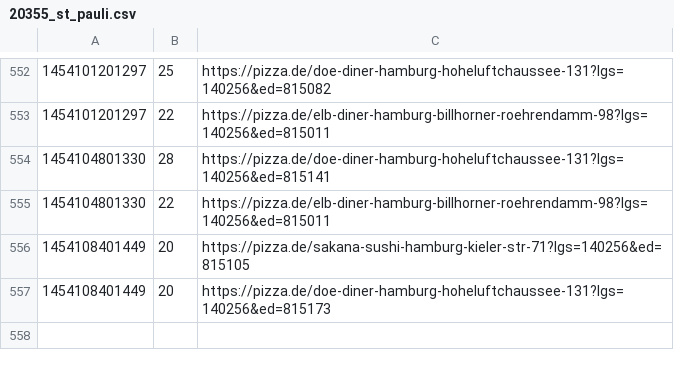
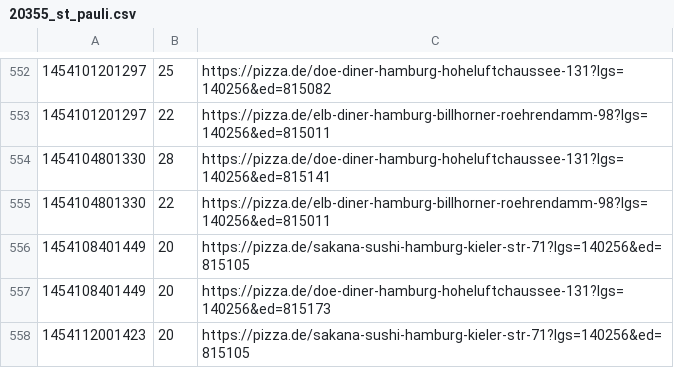
Before and after one commit to pizzadealer/data, a CSV file: 20355_st_pauli.csv, drawn as a sheet; only a part is shown, gaps mark what is left out; the diff names each change by its address in the sheet, - before the commit and + after, or states it on an @@ line.

Commit message:
New Data

```diff
--- a/20355_st_pauli.csv
+++ b/20355_st_pauli.csv
+row 558: 1454112001423 | 20 | https://pizza.de/sakana-sushi-hamburg-kieler-str-71?lgs=140256&ed=815105
```
